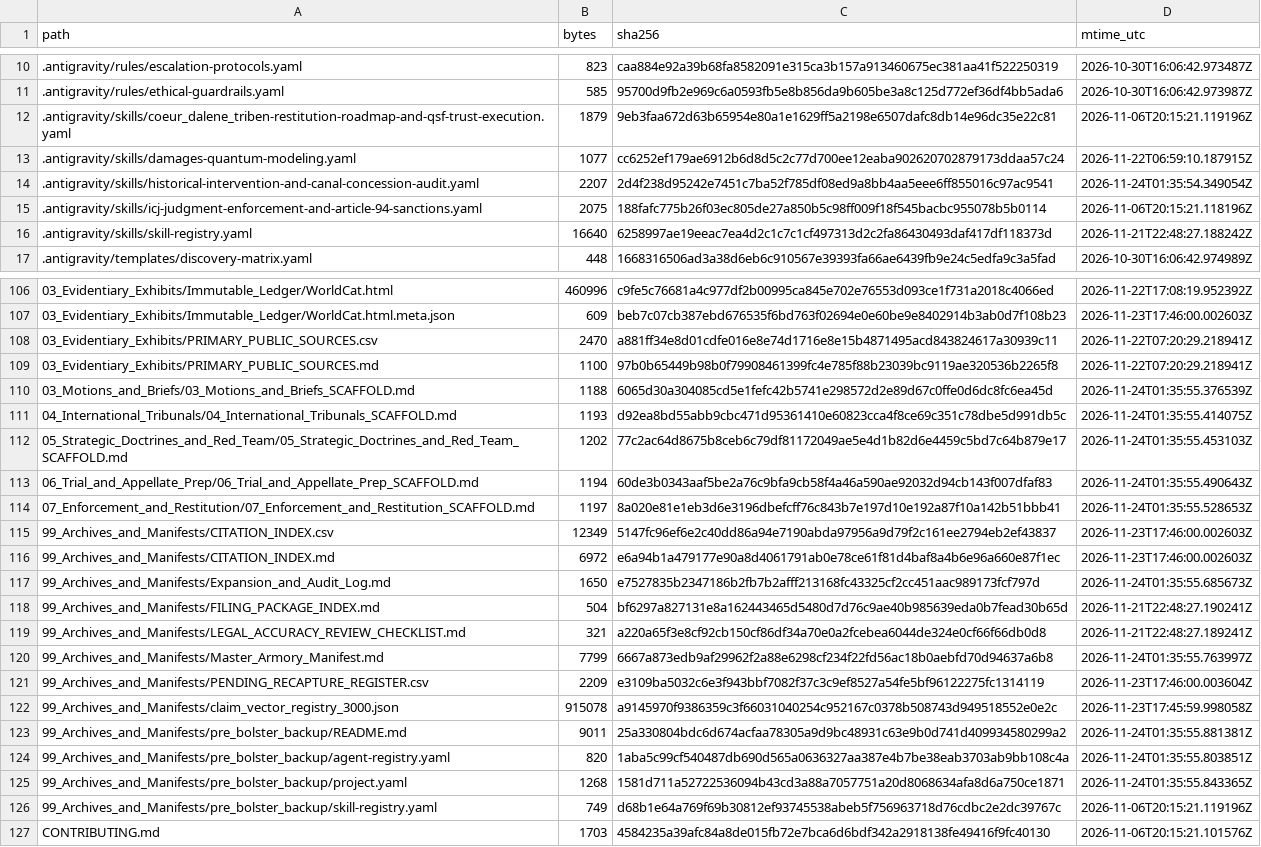
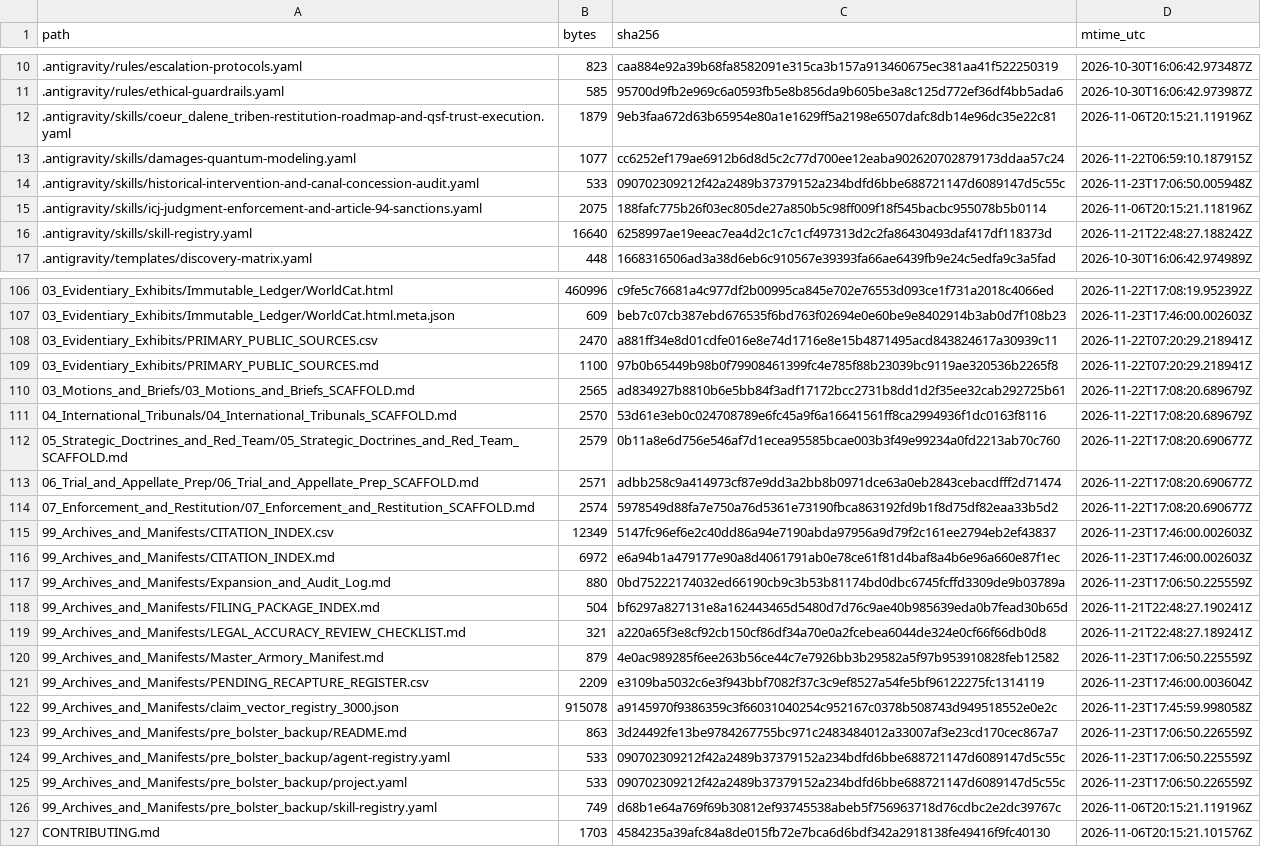
Before and after one commit to GlobalRestitutionAlliance/turtle-island-us-id-coeur-dalene-tribe-master-litigation, a CSV file: 99_Archives_and_Manifests/MANIFEST_SHA256.csv, drawn as a sheet; only a part is shown, gaps mark what is left out; the diff covers the shown part only.

```diff
--- a/99_Archives_and_Manifests/MANIFEST_SHA256.csv
+++ b/99_Archives_and_Manifests/MANIFEST_SHA256.csv
@@ -13,3 +13,3 @@ path,bytes,sha256,mtime_utc
 .antigravity/skills/damages-quantum-modeling.yaml,1077,cc6252ef179ae6912b6d8d5c2c77d700ee12eaba902620702879173ddaa57c24,2026-11-22T06:59:10.187915Z
-.antigravity/skills/historical-intervention-and-canal-concession-audit.yaml,2207,2d4f238d95242e7451c7ba52f785df08ed9a8bb4aa5eee6ff855016c97ac9541,2026-11-24T01:35:54.349054Z
+.antigravity/skills/historical-intervention-and-canal-concession-audit.yaml,533,090702309212f42a2489b37379152a234bdfd6bbe688721147d6089147d5c55c,2026-11-23T17:06:50.005948Z
 .antigravity/skills/icj-judgment-enforcement-and-article-94-sanctions.yaml,2075,188fafc775b26f03ec805de27a850b5c98ff009f18f545bacbc955078b5b0114,2026-11-06T20:15:21.118196Z
@@ -109,18 +109,18 @@ path,bytes,sha256,mtime_utc
 03_Evidentiary_Exhibits/PRIMARY_PUBLIC_SOURCES.md,1100,97b0b65449b98b0f79908461399fc4e785f88b23039bc9119ae320536b2265f8,2026-11-22T07:20:29.218941Z
-03_Motions_and_Briefs/03_Motions_and_Briefs_SCAFFOLD.md,1188,6065d30a304085cd5e1fefc42b5741e298572d2e89d67c0ffe0d6dc8fc6ea45d,2026-11-24T01:35:55.376539Z
-04_International_Tribunals/04_International_Tribunals_SCAFFOLD.md,1193,d92ea8bd55abb9cbc471d95361410e60823cca4f8ce69c351c78dbe5d991db5c,2026-11-24T01:35:55.414075Z
-05_Strategic_Doctrines_and_Red_Team/05_Strategic_Doctrines_and_Red_Team_SCAFFOLD.md,1202,77c2ac64d8675b8ceb6c79df81172049ae5e4d1b82d6e4459c5bd7c64b879e17,2026-11-24T01:35:55.453103Z
-06_Trial_and_Appellate_Prep/06_Trial_and_Appellate_Prep_SCAFFOLD.md,1194,60de3b0343aaf5be2a76c9bfa9cb58f4a46a590ae92032d94cb143f007dfaf83,2026-11-24T01:35:55.490643Z
-07_Enforcement_and_Restitution/07_Enforcement_and_Restitution_SCAFFOLD.md,1197,8a020e81e1eb3d6e3196dbefcff76c843b7e197d10e192a87f10a142b51bbb41,2026-11-24T01:35:55.528653Z
+03_Motions_and_Briefs/03_Motions_and_Briefs_SCAFFOLD.md,2565,ad834927b8810b6e5bb84f3adf17172bcc2731b8dd1d2f35ee32cab292725b61,2026-11-22T17:08:20.689679Z
+04_International_Tribunals/04_International_Tribunals_SCAFFOLD.md,2570,53d61e3eb0c024708789e6fc45a9f6a16641561ff8ca2994936f1dc0163f8116,2026-11-22T17:08:20.689679Z
+05_Strategic_Doctrines_and_Red_Team/05_Strategic_Doctrines_and_Red_Team_SCAFFOLD.md,2579,0b11a8e6d756e546af7d1ecea95585bcae003b3f49e99234a0fd2213ab70c760,2026-11-22T17:08:20.690677Z
+06_Trial_and_Appellate_Prep/06_Trial_and_Appellate_Prep_SCAFFOLD.md,2571,adbb258c9a414973cf87e9dd3a2bb8b0971dce63a0eb2843cebacdfff2d71474,2026-11-22T17:08:20.690677Z
+07_Enforcement_and_Restitution/07_Enforcement_and_Restitution_SCAFFOLD.md,2574,5978549d88fa7e750a76d5361e73190fbca863192fd9b1f8d75df82eaa33b5d2,2026-11-22T17:08:20.690677Z
 99_Archives_and_Manifests/CITATION_INDEX.csv,12349,5147fc96ef6e2c40dd86a94e7190abda97956a9d79f2c161ee2794eb2ef43837,2026-11-23T17:46:00.002603Z
 99_Archives_and_Manifests/CITATION_INDEX.md,6972,e6a94b1a479177e90a8d4061791ab0e78ce61f81d4baf8a4b6e96a660e87f1ec,2026-11-23T17:46:00.002603Z
-99_Archives_and_Manifests/Expansion_and_Audit_Log.md,1650,e7527835b2347186b2fb7b2afff213168fc43325cf2cc451aac989173fcf797d,2026-11-24T01:35:55.685673Z
+99_Archives_and_Manifests/Expansion_and_Audit_Log.md,880,0bd75222174032ed66190cb9c3b53b81174bd0dbc6745fcffd3309de9b03789a,2026-11-23T17:06:50.225559Z
 99_Archives_and_Manifests/FILING_PACKAGE_INDEX.md,504,bf6297a827131e8a162443465d5480d7d76c9ae40b985639eda0b7fead30b65d,2026-11-21T22:48:27.190241Z
 99_Archives_and_Manifests/LEGAL_ACCURACY_REVIEW_CHECKLIST.md,321,a220a65f3e8cf92cb150cf86df34a70e0a2fcebea6044de324e0cf66f66db0d8,2026-11-21T22:48:27.189241Z
-99_Archives_and_Manifests/Master_Armory_Manifest.md,7799,6667a873edb9af29962f2a88e6298cf234f22fd56ac18b0aebfd70d94637a6b8,2026-11-24T01:35:55.763997Z
+99_Archives_and_Manifests/Master_Armory_Manifest.md,879,4e0ac989285f6ee263b56ce44c7e7926bb3b29582a5f97b953910828feb12582,2026-11-23T17:06:50.225559Z
 99_Archives_and_Manifests/PENDING_RECAPTURE_REGISTER.csv,2209,e3109ba5032c6e3f943bbf7082f37c3c9ef8527a54fe5bf96122275fc1314119,2026-11-23T17:46:00.003604Z
 99_Archives_and_Manifests/claim_vector_registry_3000.json,915078,a9145970f9386359c3f66031040254c952167c0378b508743d949518552e0e2c,2026-11-23T17:45:59.998058Z
-99_Archives_and_Manifests/pre_bolster_backup/README.md,9011,25a330804bdc6d674acfaa78305a9d9bc48931c63e9b0d741d409934580299a2,2026-11-24T01:35:55.881381Z
-99_Archives_and_Manifests/pre_bolster_backup/agent-registry.yaml,820,1aba5c99cf540487db690d565a0636327aa387e4b7be38eab3703ab9bb108c4a,2026-11-24T01:35:55.803851Z
-99_Archives_and_Manifests/pre_bolster_backup/project.yaml,1268,1581d711a52722536094b43cd3a88a7057751a20d8068634afa8d6a750ce1871,2026-11-24T01:35:55.843365Z
+99_Archives_and_Manifests/pre_bolster_backup/README.md,863,3d24492fe13be9784267755bc971c2483484012a33007af3e23cd170cec867a7,2026-11-23T17:06:50.226559Z
+99_Archives_and_Manifests/pre_bolster_backup/agent-registry.yaml,533,090702309212f42a2489b37379152a234bdfd6bbe688721147d6089147d5c55c,2026-11-23T17:06:50.225559Z
+99_Archives_and_Manifests/pre_bolster_backup/project.yaml,533,090702309212f42a2489b37379152a234bdfd6bbe688721147d6089147d5c55c,2026-11-23T17:06:50.226559Z
 99_Archives_and_Manifests/pre_bolster_backup/skill-registry.yaml,749,d68b1e64a769f69b30812ef93745538abeb5f756963718d76cdbc2e2dc39767c,2026-11-06T20:15:21.119196Z
```
Also changed, not shown: 77 edited cells elsewhere in this file, 37 other files.
